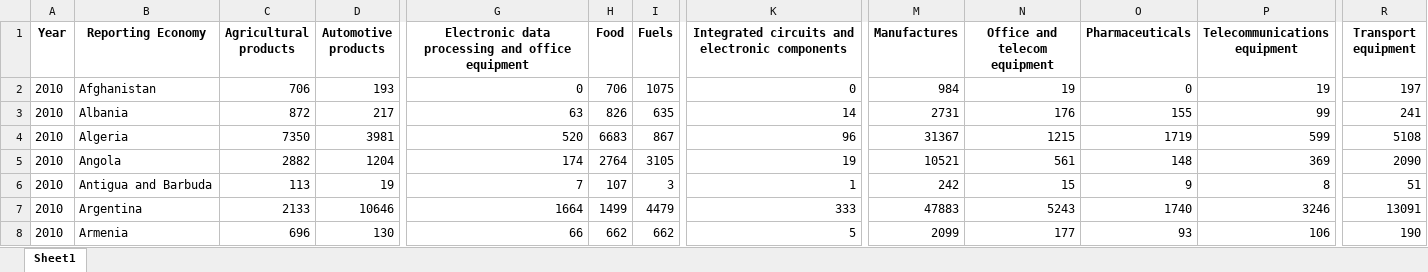
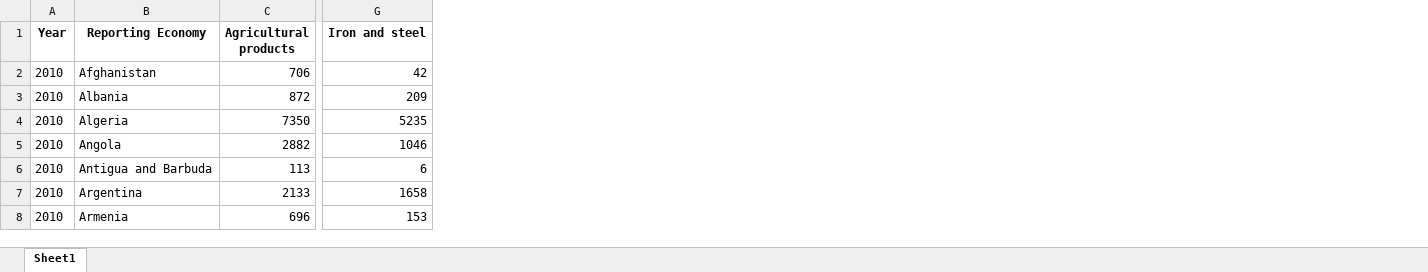
Before and after one commit to kesnel/ayiti-analytics-capstone-project, an Excel workbook: output/data/final_dataframe_export.xlsx, sheet Sheet1, drawn as a sheet; only a part is shown, gaps mark what is left out; values as stored, in another font and other column widths than the file's, no borders; removed rows and columns are numbered as before the commit, all else as after; the diff covers the shown part only; the diff names each change by its address in the sheet, - before the commit and + after, or states it on an @@ line.

Commit message:
Output folder --> Final DF

```diff
--- a/output/data/final_dataframe_export.xlsx (sheet Sheet1)
+++ b/output/data/final_dataframe_export.xlsx (sheet Sheet1)
-column D (Automotive products), rows 2-8: 193 | 217 | 3981 | 1204 | 19 | 10646 | 130
-column G, rows 1-8: Electronic data processing and office equipment | 0 | 63 | 520 | 174 | 7 | 1664 | 66
-column H (Food), rows 2-8: 706 | 826 | 6683 | 2764 | 107 | 1499 | 662
-column I (Fuels), rows 2-8: 1075 | 635 | 867 | 3105 | 3 | 4479 | 662
-column K, rows 1-8: Integrated circuits and electronic components | 0 | 14 | 96 | 19 | 1 | 333 | 5
+column G (Iron and steel), rows 2-8: 42 | 209 | 5235 | 1046 | 6 | 1658 | 153
-column M (Manufactures), rows 2-8: 984 | 2731 | 31367 | 10521 | 242 | 47883 | 2099
-column N (Office and telecom equipment), rows 2-8: 19 | 176 | 1215 | 561 | 15 | 5243 | 177
-column O (Pharmaceuticals), rows 2-8: 0 | 155 | 1719 | 148 | 9 | 1740 | 93
-column P (Telecommunications equipment), rows 2-8: 19 | 99 | 599 | 369 | 8 | 3246 | 106
-column R (Transport equipment), rows 2-8: 197 | 241 | 5108 | 2090 | 51 | 13091 | 190
```
Also changed, not shown: 40 added rows elsewhere in this sheet.
